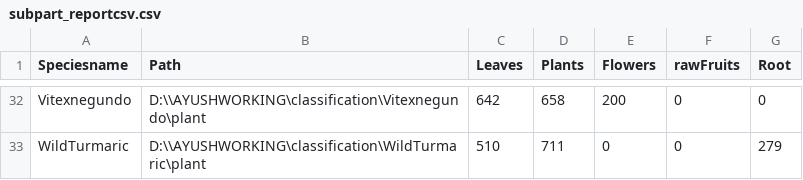
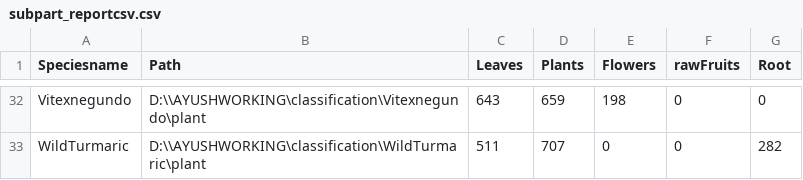
Before and after one commit to ThanuMahee12/Ayushvision-model, a CSV file: Summary/2024_07_27/analysis/classfication/subpart_reportcsv.csv, drawn as a sheet; only a part is shown, gaps mark what is left out; the diff covers the shown part only; the diff names each change by its address in the sheet, - before the commit and + after, or states it on an @@ line.

```diff
--- a/Summary/2024_07_27/analysis/classfication/subpart_reportcsv.csv
+++ b/Summary/2024_07_27/analysis/classfication/subpart_reportcsv.csv
-C32 (Leaves): 642
+C32 (Leaves): 643
-D32 (Plants): 658
+D32 (Plants): 659
-E32 (Flowers): 200
+E32 (Flowers): 198
-C33 (Leaves): 510
+C33 (Leaves): 511
-D33 (Plants): 711
+D33 (Plants): 707
-G33 (Root): 279
+G33 (Root): 282
```
Also changed, not shown: 63 edited cells elsewhere in this file, Summary/2024_07_27/analysis/classfication/reportcsv.csv, 2 other files.
